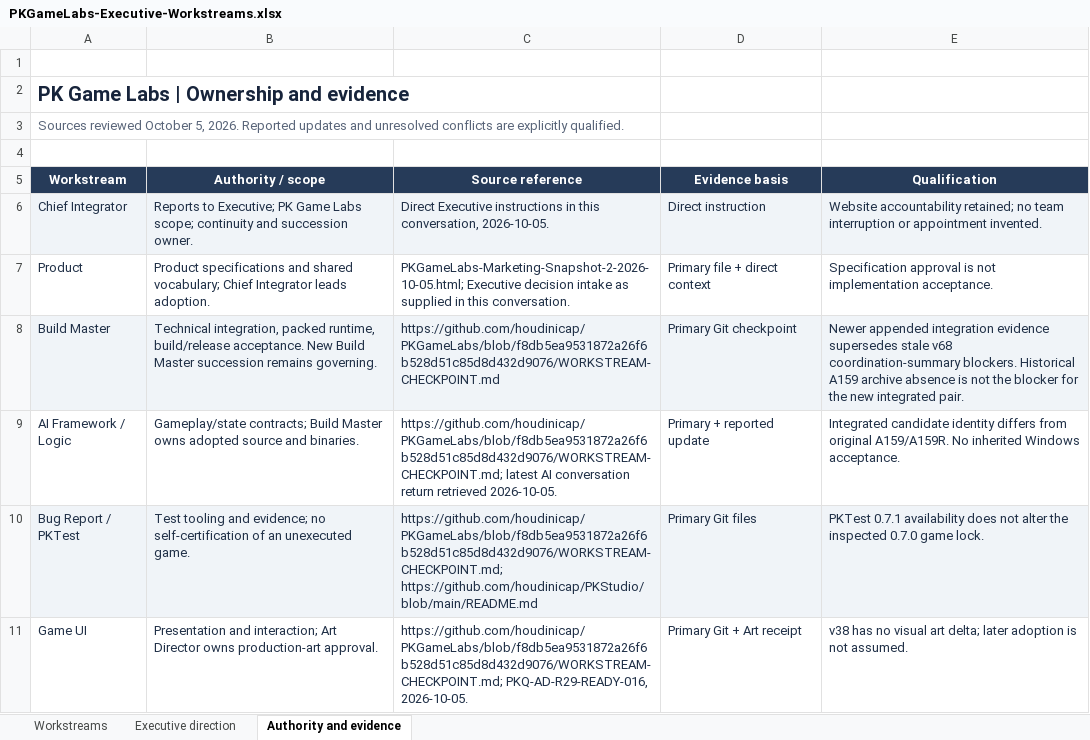
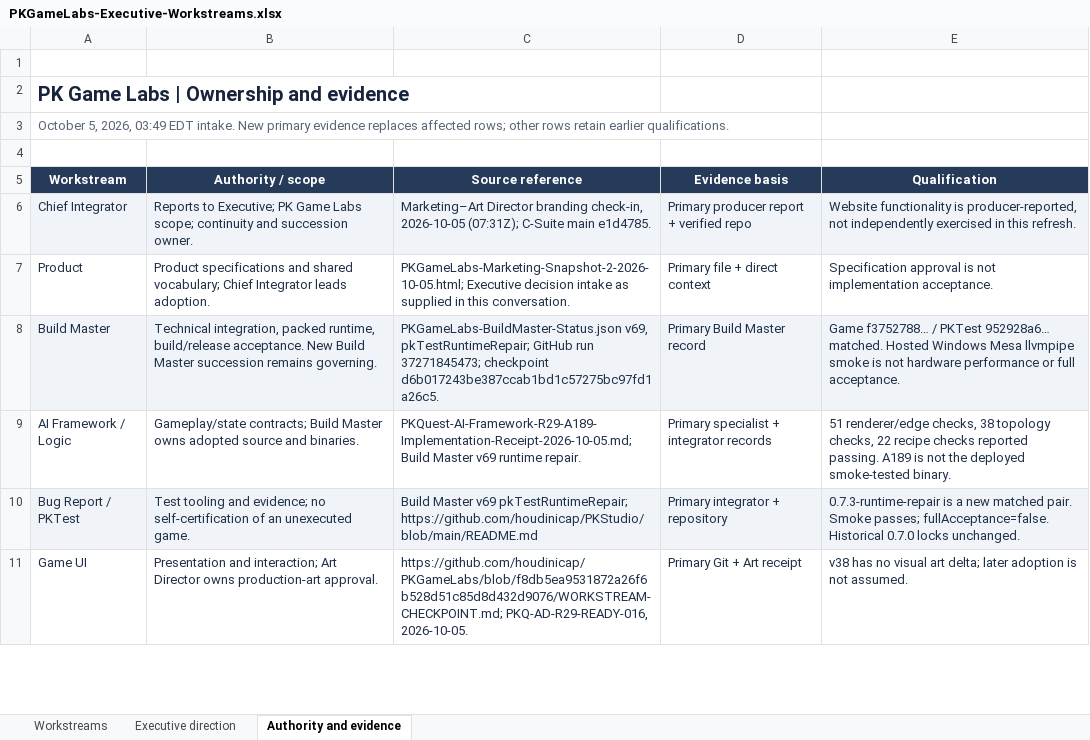
Before and after one commit to houdinicap/C-Suite, an Excel workbook: PKGameLabs-Executive-Workstreams.xlsx, sheet Authority and evidence, drawn as a sheet; only a part is shown; values as stored, in another font and other column widths than the file's, no borders; table styles not drawn; the diff covers the shown part only; the diff names each change by its address in the sheet, - before the commit and + after, or states it on an @@ line.

Commit message:
Refresh executive summary: deployed smoke passes, art contracts supplied, website prototype
Update ten workstreams and website direction. Preserve executive inputs and prior qualifications on unchanged workstreams. Full gameplay acceptance, hardware performance, Master Control integration and launch readiness remain open.

```diff
--- a/PKGameLabs-Executive-Workstreams.xlsx (sheet Authority and evidence)
+++ b/PKGameLabs-Executive-Workstreams.xlsx (sheet Authority and evidence)
-A3 (Workstream): Sources reviewed October 5, 2026. Reported updates and unresolved conflicts are explicitly qualified.
+A3 (Workstream): October 5, 2026, 03:49 EDT intake. New primary evidence replaces affected rows; other rows retain earlier qualifications.
-C6 (Source reference): Direct Executive instructions in this conversation, 2026-10-05.
+C6 (Source reference): Marketing–Art Director branding check-in, 2026-10-05 (07:31Z); C-Suite main e1d4785.
-D6 (Evidence basis): Direct instruction
+D6 (Evidence basis): Primary producer report + verified repo
-E6 (Qualification): Website accountability retained; no team interruption or appointment invented.
+E6 (Qualification): Website functionality is producer-reported, not independently exercised in this refresh.
-C8 (Source reference): https://github.com/houdinicap/PKGameLabs/blob/f8db5ea9531872a26f6b528d51c85d8d432d9076/WORKSTREAM-CHECKPOINT.md
+C8 (Source reference): PKGameLabs-BuildMaster-Status.json v69, pkTestRuntimeRepair; GitHub run 37271845473; checkpoint d6b017243be387ccab1bd1c57275bc97fd1a26c5.
-D8 (Evidence basis): Primary Git checkpoint
+D8 (Evidence basis): Primary Build Master record
-E8 (Qualification): Newer appended integration evidence supersedes stale v68 coordination-summary blockers. Historical A159 archive absence is not the blocker for the new integrated pair.
+E8 (Qualification): Game f3752788… / PKTest 952928a6… matched. Hosted Windows Mesa llvmpipe smoke is not hardware performance or full acceptance.
-C9 (Source reference): https://github.com/houdinicap/PKGameLabs/blob/f8db5ea9531872a26f6b528d51c85d8d432d9076/WORKSTREAM-CHECKPOINT.md; latest AI conversation return retrieved 2026-10-05.
+C9 (Source reference): PKQuest-AI-Framework-R29-A189-Implementation-Receipt-2026-10-05.md; Build Master v69 runtime repair.
-D9 (Evidence basis): Primary + reported update
+D9 (Evidence basis): Primary specialist + integrator records
-E9 (Qualification): Integrated candidate identity differs from original A159/A159R. No inherited Windows acceptance.
+E9 (Qualification): 51 renderer/edge checks, 38 topology checks, 22 recipe checks reported passing. A189 is not the deployed smoke-tested binary.
-C10 (Source reference): https://github.com/houdinicap/PKGameLabs/blob/f8db5ea9531872a26f6b528d51c85d8d432d9076/WORKSTREAM-CHECKPOINT.md; https://github.com/houdinicap/PKStudio/blob/main/README.md
+C10 (Source reference): Build Master v69 pkTestRuntimeRepair; https://github.com/houdinicap/PKStudio/blob/main/README.md
-D10 (Evidence basis): Primary Git files
+D10 (Evidence basis): Primary integrator + repository
-E10 (Qualification): PKTest 0.7.1 availability does not alter the inspected 0.7.0 game lock.
+E10 (Qualification): 0.7.3-runtime-repair is a new matched pair. Smoke passes; fullAcceptance=false. Historical 0.7.0 locks unchanged.
```
Also changed, not shown: 18 edited cells elsewhere in this sheet, sheet Workstreams, sheet Executive direction.
